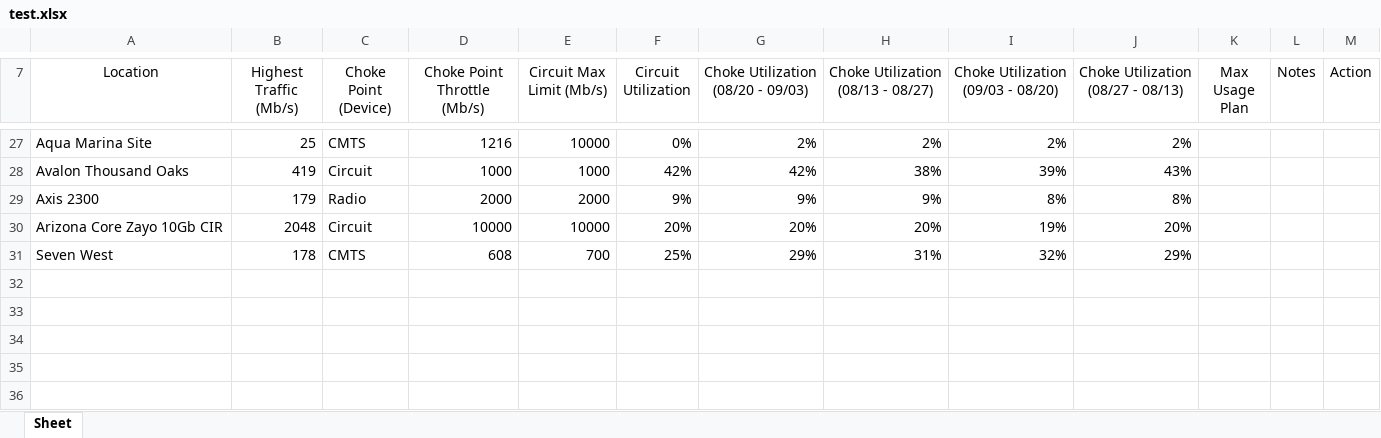
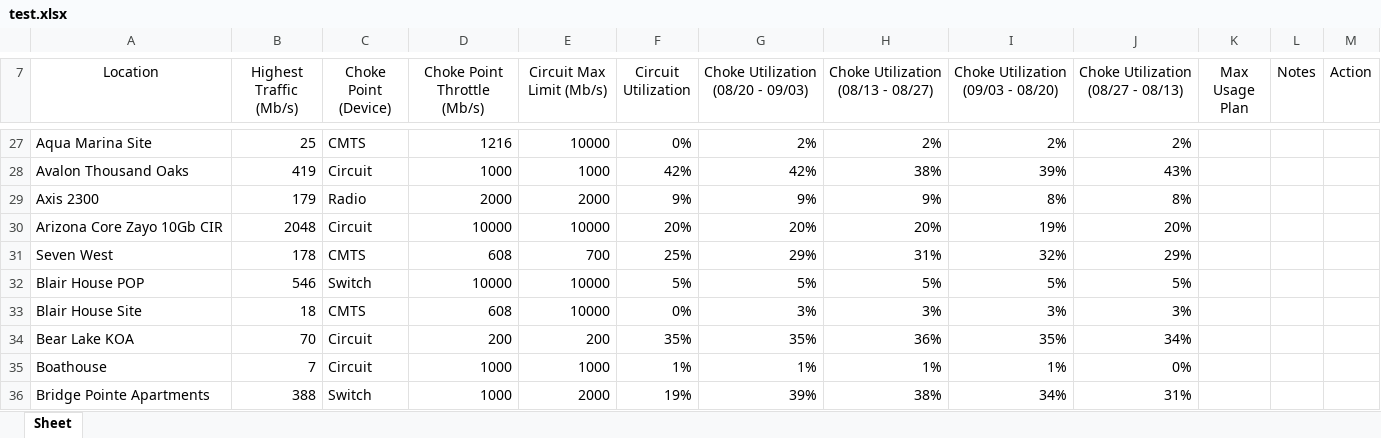
Before and after one commit to adrian-griffin/prtg-reporting-HOME-CP, an Excel workbook: test.xlsx, sheet Sheet, drawn as a sheet; only a part is shown, gaps mark what is left out; values as stored, in another font and other column widths than the file's, no borders; conditional formats not drawn; the diff names each change by its address in the sheet, - before the commit and + after, or states it on an @@ line.

Commit message:
abc

```diff
--- a/test.xlsx (sheet Sheet)
+++ b/test.xlsx (sheet Sheet)
+row 32: Blair House POP | 546 | Switch | 10000 | 10000 | 5% | 5% | 5% | 5% | 5%
+row 33: Blair House Site | 18 | CMTS | 608 | 10000 | 0% | 3% | 3% | 3% | 3%
+row 34: Bear Lake KOA | 70 | Circuit | 200 | 200 | 35% | 35% | 36% | 35% | 34%
+row 35: Boathouse | 7 | Circuit | 1000 | 1000 | 1% | 1% | 1% | 1% | 0%
+row 36: Bridge Pointe Apartments | 388 | Switch | 1000 | 2000 | 19% | 39% | 38% | 34% | 31%
```
